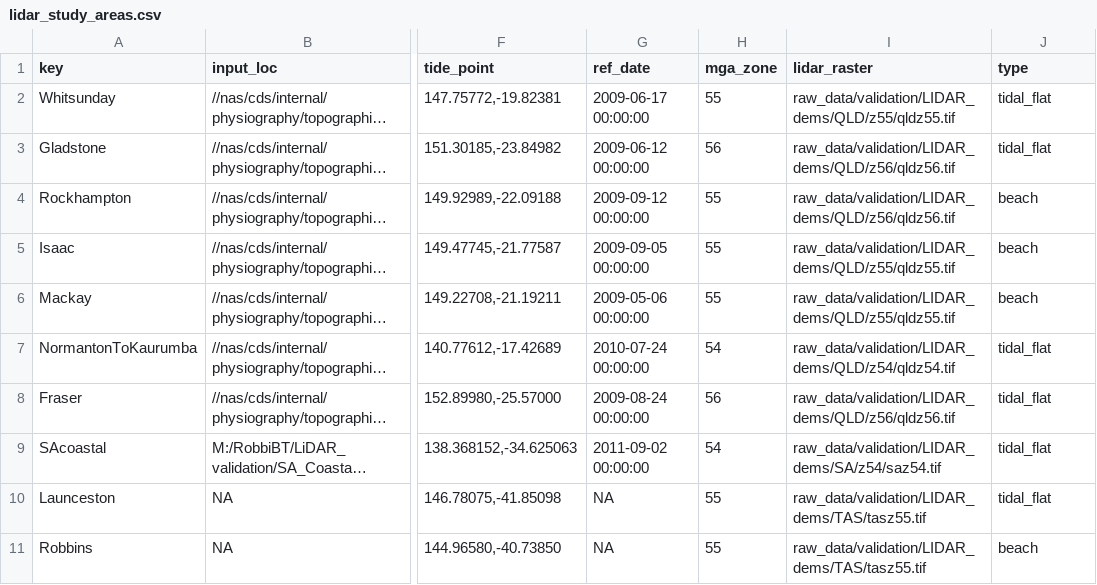
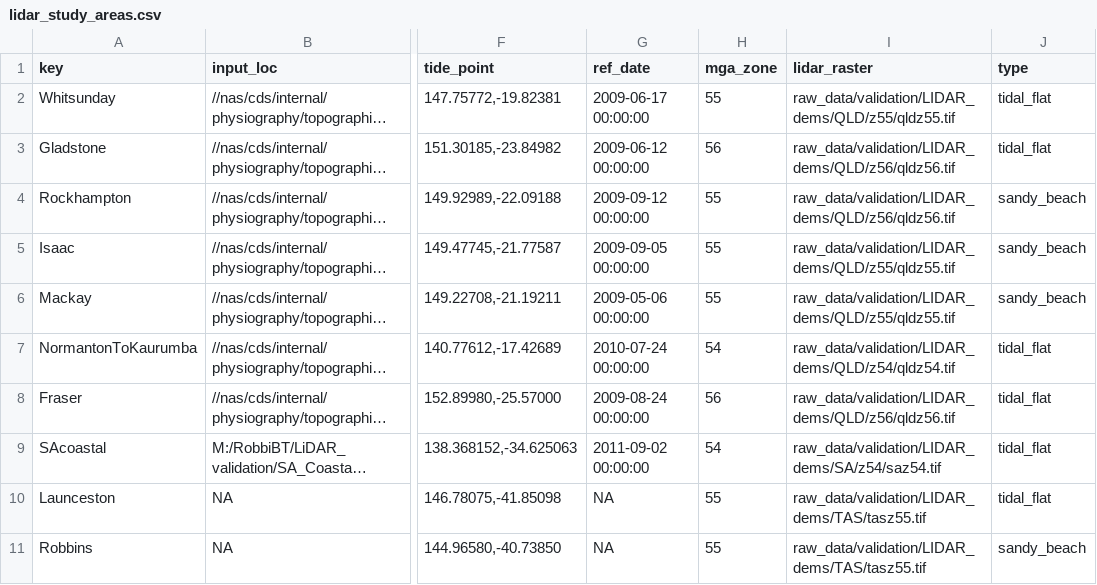
Before and after one commit to robbibt/nidem_visualisations, a CSV file: lidar_study_areas.csv, drawn as a sheet; only a part is shown, gaps mark what is left out; long unchanged cells end in …; the diff names each change by its address in the sheet, - before the commit and + after, or states it on an @@ line.

Commit message:
Rename to sandy beach

```diff
--- a/lidar_study_areas.csv
+++ b/lidar_study_areas.csv
-J4:J6 (type): beach
+J4:J6 (type): sandy_beach
-J11 (type): beach
+J11 (type): sandy_beach
```
